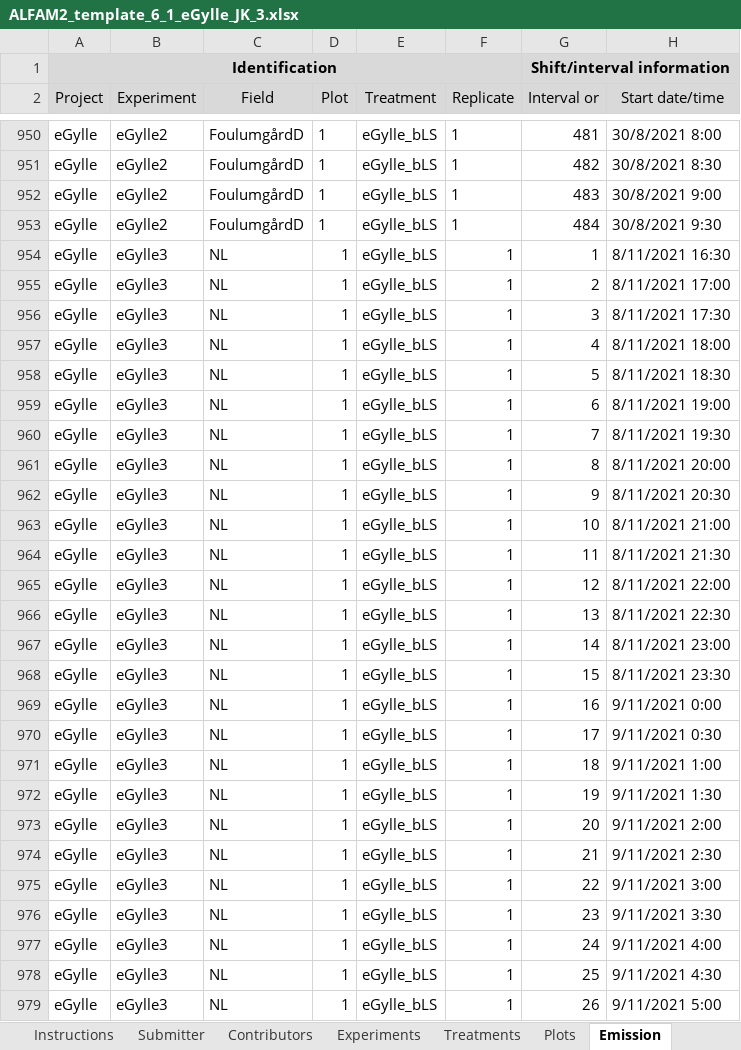
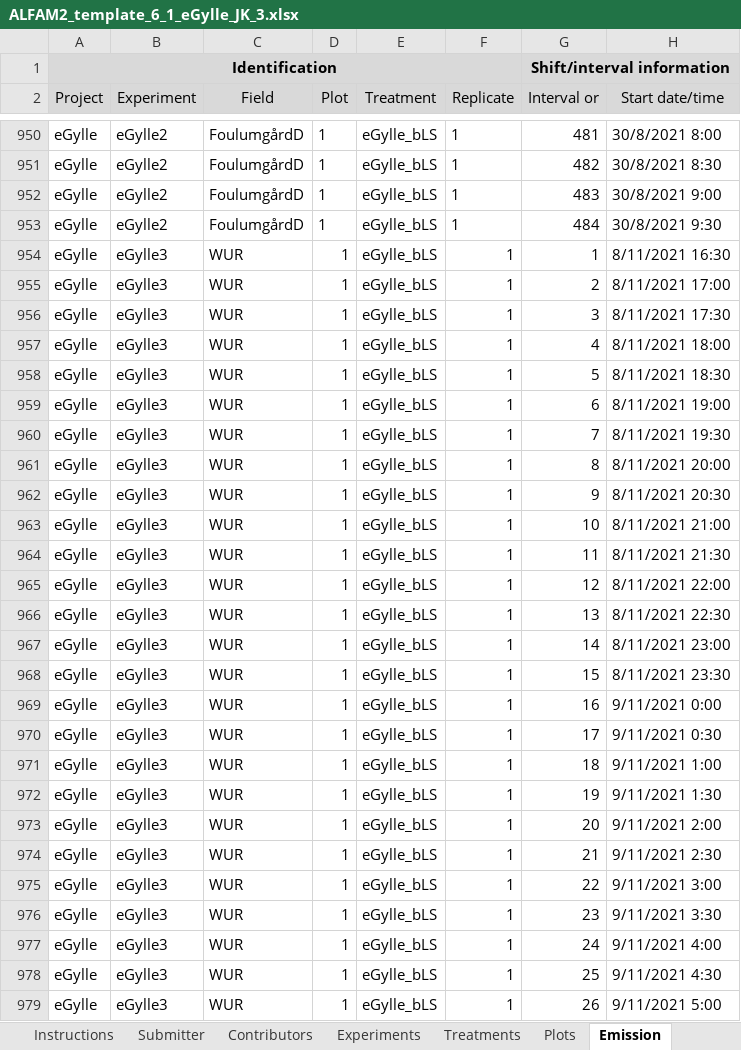
Before and after one commit to AU-BCE-EE/ALFAM2-data, an Excel workbook: data-submitted/03/AU/ALFAM2_template_6_1_eGylle_JK_3.xlsx, sheet Emission, drawn as a sheet; only a part is shown, gaps mark what is left out; values as stored, in another font and other column widths than the file's, no borders; the diff covers the shown part only; the diff names each change by its address in the sheet, - before the commit and + after, or states it on an @@ line.

```diff
--- a/data-submitted/03/AU/ALFAM2_template_6_1_eGylle_JK_3.xlsx (sheet Emission)
+++ b/data-submitted/03/AU/ALFAM2_template_6_1_eGylle_JK_3.xlsx (sheet Emission)
-C954:C979 (Field): NL
+C954:C979 (Field): WUR
```
Also changed, not shown: 352 edited cells elsewhere in this sheet, sheet Data ChangeLog, other sheet tabs.
